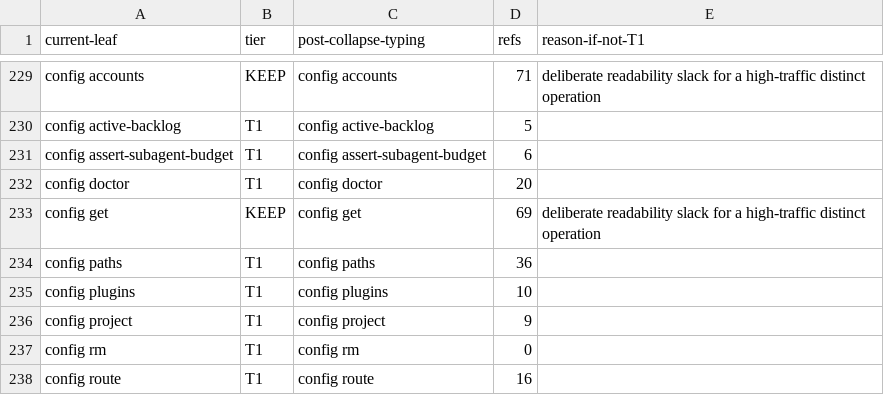
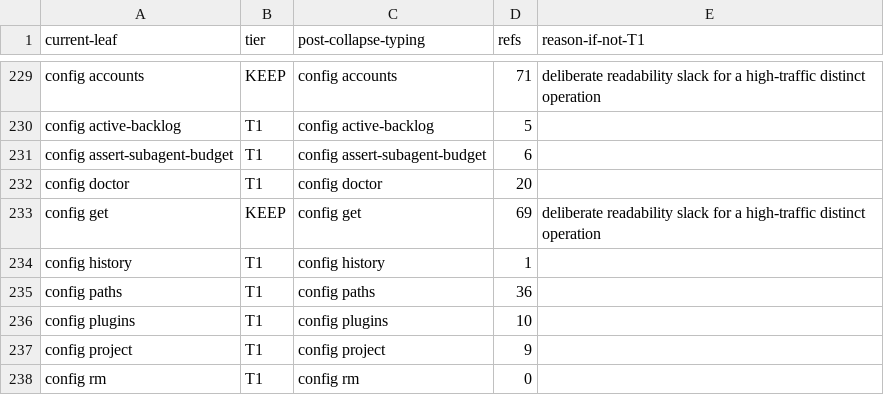
Before and after one commit to bllshttng/footnote, a TSV file: scripts/ci/verb-collapse-map.tsv, drawn as a sheet; only a part is shown, gaps mark what is left out; the shorter side is filled out with more unchanged rows; the diff names each change by its address in the sheet, - before the commit and + after, or states it on an @@ line.

Commit message:
fix(ci): allocate config history in the surface registries

```diff
--- a/scripts/ci/verb-collapse-map.tsv
+++ b/scripts/ci/verb-collapse-map.tsv
+row 234: config history | T1 | config history | 1
```
Also changed, not shown: 4 other files.
